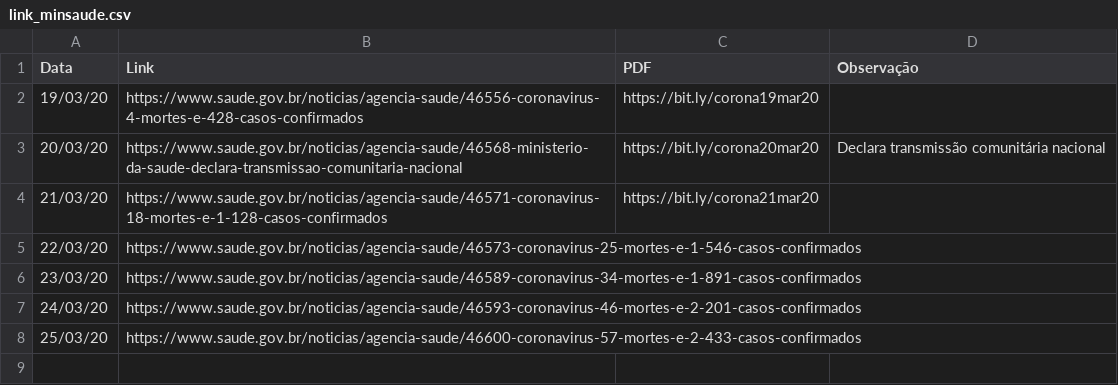
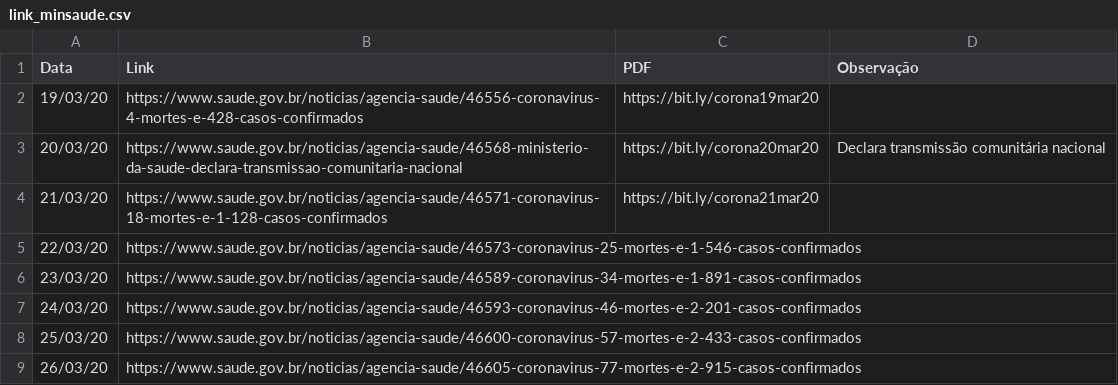
Before and after one commit to belisards/coronabr, a CSV file: dados/auxiliares/link_minsaude.csv, drawn as a sheet; the diff names each change by its address in the sheet, - before the commit and + after, or states it on an @@ line.

```diff
--- a/dados/auxiliares/link_minsaude.csv
+++ b/dados/auxiliares/link_minsaude.csv
+row 9: 26/03/20 | https://www.saude.gov.br/noticias/agencia-saude/46605-coronavirus-77-mortes-e-2-915-casos-confirmados
```
Also changed, not shown: 6 other files.
